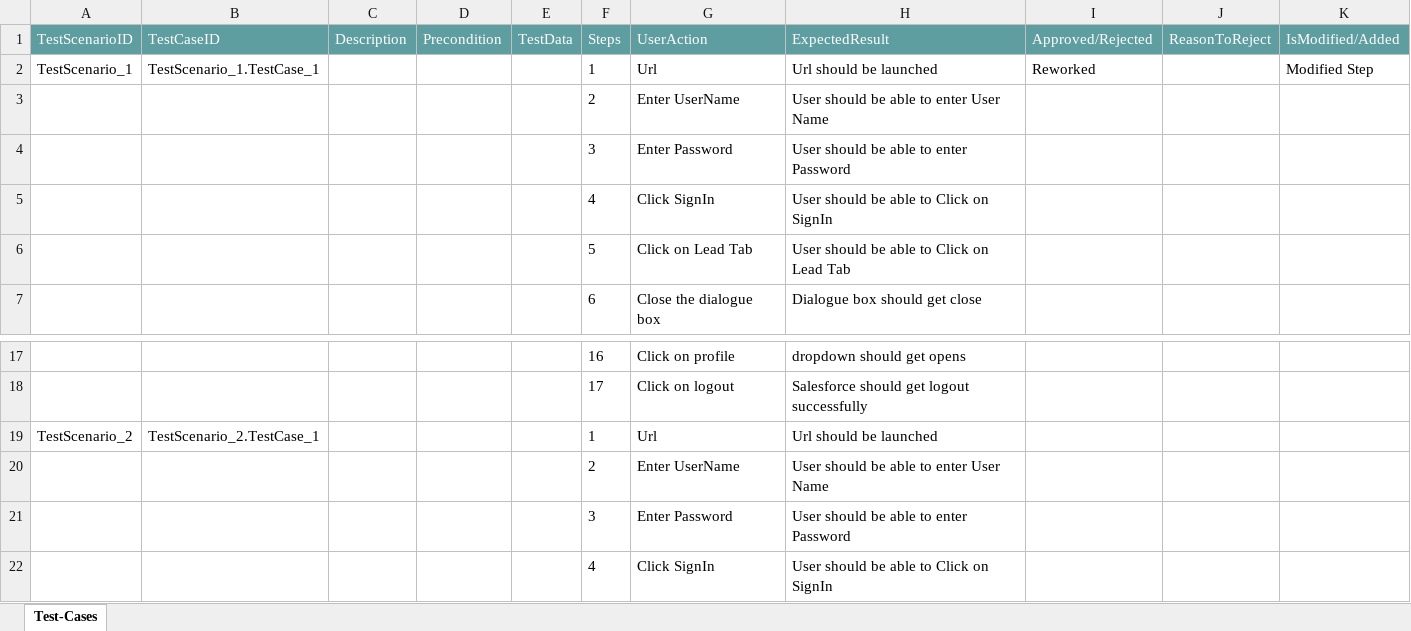
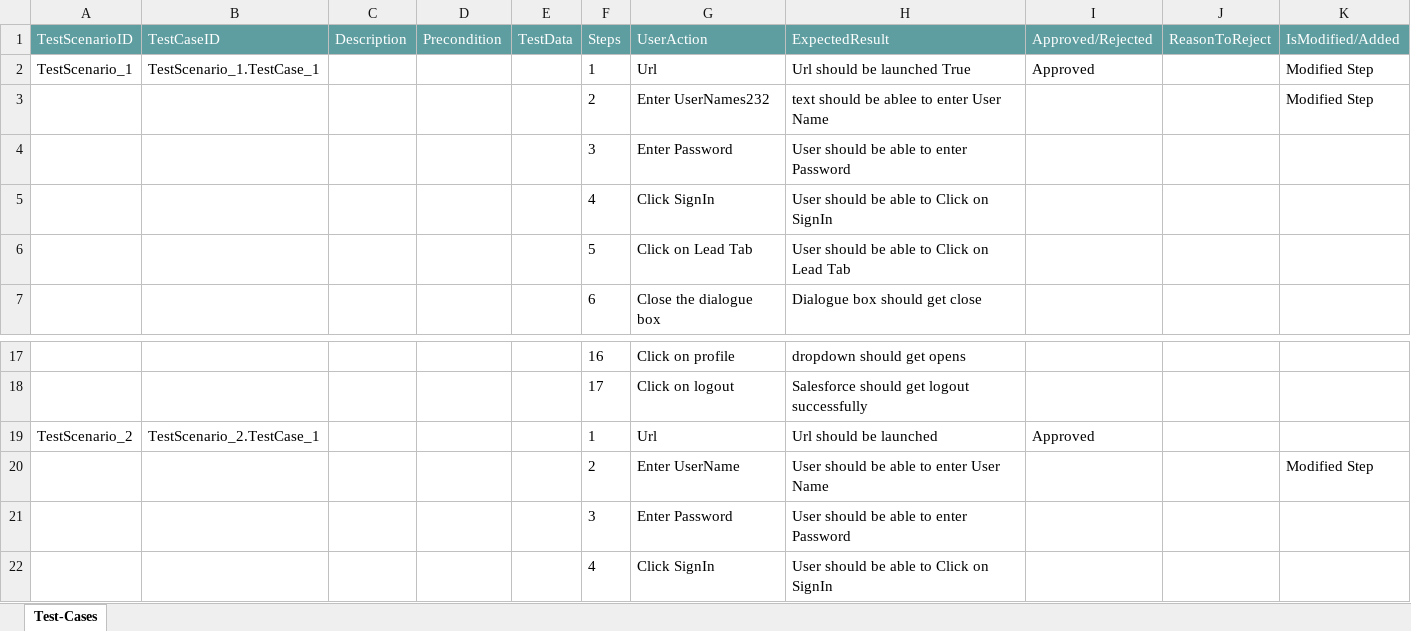
Before and after one commit to ShaikMohamedIrfan/Traning, an Excel workbook: LeadAssesment.xlsx, sheet Test-Cases, drawn as a sheet; only a part is shown, gaps mark what is left out; values as stored, in another font and other column widths than the file's, no borders; table styles not drawn; the diff names each change by its address in the sheet, - before the commit and + after, or states it on an @@ line.

Commit message:
Add files via upload

```diff
--- a/LeadAssesment.xlsx (sheet Test-Cases)
+++ b/LeadAssesment.xlsx (sheet Test-Cases)
-H2 (ExpectedResult): Url should be launched
+H2 (ExpectedResult): Url should be launched True
-I2 (Approved/Rejected): Reworked
+I2 (Approved/Rejected): Approved
-G3 (UserAction): Enter UserName
+G3 (UserAction): Enter UserNames232
-H3 (ExpectedResult): User should be able to enter User Name
+H3 (ExpectedResult): text should be ablee to enter User Name
-K3 (IsModified/Added): (empty)
+K3 (IsModified/Added): Modified Step
-I19 (Approved/Rejected): (empty)
+I19 (Approved/Rejected): Approved
-K20 (IsModified/Added): (empty)
+K20 (IsModified/Added): Modified Step
```
